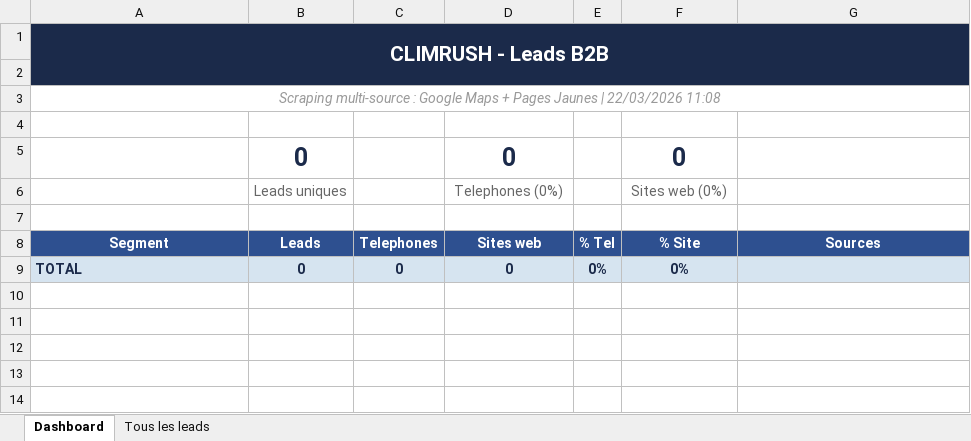
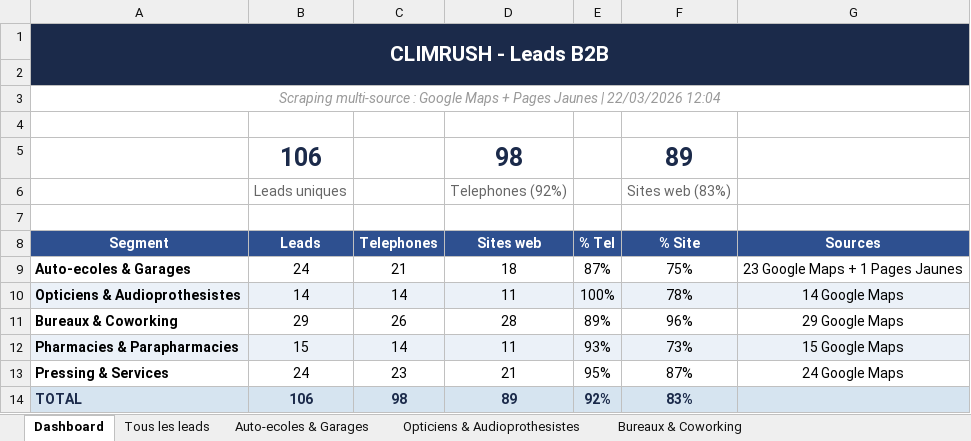
Before and after one commit to AnthonyNadjari/ClimRushScrapper, an Excel workbook: results/CLIMRUSH_Leads.xlsx, sheet Dashboard, drawn as a sheet; values as stored, in another font and other column widths than the file's, no borders; removed rows and columns are numbered as before the commit, all else as after; the diff names each change by its address in the sheet, - before the commit and + after, or states it on an @@ line.

```diff
--- a/results/CLIMRUSH_Leads.xlsx (sheet Dashboard)
+++ b/results/CLIMRUSH_Leads.xlsx (sheet Dashboard)
+sheet tab: Auto-ecoles & Garages
+sheet tab: Opticiens & Audioprothesistes
+sheet tab: Bureaux & Coworking
-A3 (Segment): …| 22/03/2026 11:08
+A3 (Segment): …| 22/03/2026 12:04
-row 5:  | 0 |  | 0 |  | 0
+row 5:  | 106 |  | 98 |  | 89
-D6 (Sites web): Telephones (0%)
+D6 (Sites web): Telephones (92%)
-F6 (% Site): Sites web (0%)
+F6 (% Site): Sites web (83%)
-row 9: TOTAL | 0 | 0 | 0 | 0% | 0%
+row 9: Auto-ecoles & Garages | 24 | 21 | 18 | 87% | 75% | 23 Google Maps + 1 Pages Jaunes
+row 10: Opticiens & Audioprothesistes | 14 | 14 | 11 | 100% | 78% | 14 Google Maps
+row 11: Bureaux & Coworking | 29 | 26 | 28 | 89% | 96% | 29 Google Maps
+row 12: Pharmacies & Parapharmacies | 15 | 14 | 11 | 93% | 73% | 15 Google Maps
+row 13: Pressing & Services | 24 | 23 | 21 | 95% | 87% | 24 Google Maps
+row 14: TOTAL | 106 | 98 | 89 | 92% | 83%
```
Also changed, not shown: sheet Tous les leads, other sheet tabs, 2 other files.
